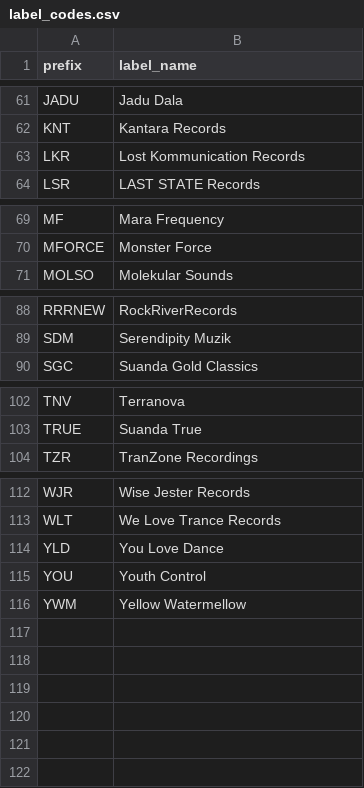
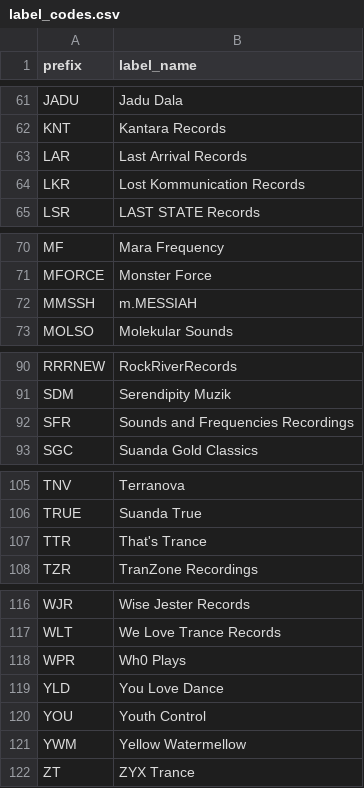
Before and after one commit to anthonytrance/promo-processor-v3, a CSV file: scripts/label_codes.csv, drawn as a sheet; only a part is shown, gaps mark what is left out.

```diff
--- a/scripts/label_codes.csv
+++ b/scripts/label_codes.csv
@@ -62,2 +62,3 @@ JADU,Jadu Dala
 KNT,Kantara Records
+LAR,Last Arrival Records
 LKR,Lost Kommunication Records
@@ -70,2 +71,3 @@ MF,Mara Frequency
 MFORCE,Monster Force
+MMSSH,m.MESSIAH
 MOLSO,Molekular Sounds
@@ -89,2 +91,3 @@ RRRNEW,RockRiverRecords
 SDM,Serendipity Muzik
+SFR,Sounds and Frequencies Recordings
 SGC,Suanda Gold Classics
@@ -103,2 +106,3 @@ TNV,Terranova
 TRUE,Suanda True
+TTR,That's Trance
 TZR,TranZone Recordings
@@ -113,2 +117,3 @@ WJR,Wise Jester Records
 WLT,We Love Trance Records
+WPR,Wh0 Plays
 YLD,You Love Dance
@@ -116 +121,2 @@ YOU,Youth Control
 YWM,Yellow Watermellow
+ZT,ZYX Trance
```
